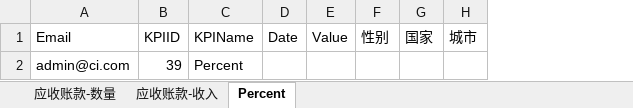
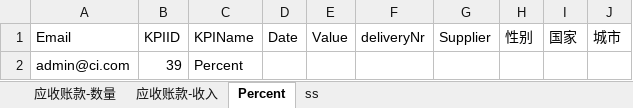
Before and after one commit to shentianyi/railsEpm, an Excel workbook: example.xlsx, sheet Percent, drawn as a sheet; values as stored, in another font and other column widths than the file's, no borders; the diff names each change by its address in the sheet, - before the commit and + after, or states it on an @@ line.

```diff
--- a/example.xlsx (sheet Percent)
+++ b/example.xlsx (sheet Percent)
+sheet tab: ss
+column F (deliveryNr), empty
+column G (Supplier), empty
```
Also changed, not shown: sheet 应收账款-数量, sheet 应收账款-收入, 7 other files.
